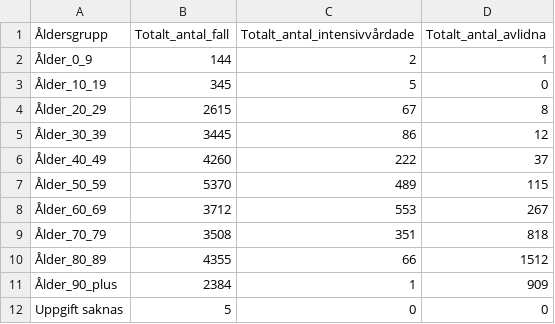
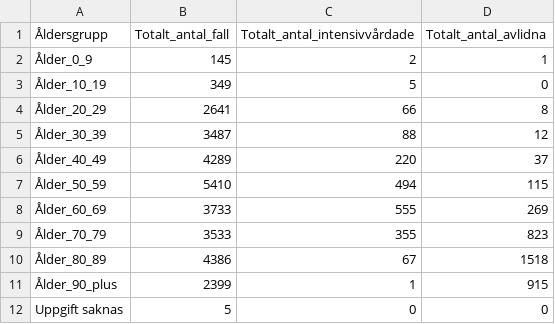
Before and after one commit to surapelle/covid_data, a CSV file: FHM_alder.csv, drawn as a sheet.

```diff
--- a/FHM_alder.csv
+++ b/FHM_alder.csv
@@ -1,12 +1,12 @@
 Åldersgrupp,Totalt_antal_fall,Totalt_antal_intensivvårdade,Totalt_antal_avlidna
-Ålder_0_9,144,2,1
-Ålder_10_19,345,5,0
-Ålder_20_29,2615,67,8
-Ålder_30_39,3445,86,12
-Ålder_40_49,4260,222,37
-Ålder_50_59,5370,489,115
-Ålder_60_69,3712,553,267
-Ålder_70_79,3508,351,818
-Ålder_80_89,4355,66,1512
-Ålder_90_plus,2384,1,909
+Ålder_0_9,145,2,1
+Ålder_10_19,349,5,0
+Ålder_20_29,2641,66,8
+Ålder_30_39,3487,88,12
+Ålder_40_49,4289,220,37
+Ålder_50_59,5410,494,115
+Ålder_60_69,3733,555,269
+Ålder_70_79,3533,355,823
+Ålder_80_89,4386,67,1518
+Ålder_90_plus,2399,1,915
 Uppgift saknas,5,0,0
```
Also changed, not shown: FHM_iva_doda_tid.csv, regionV_day_by_day.csv, 2 other files.
